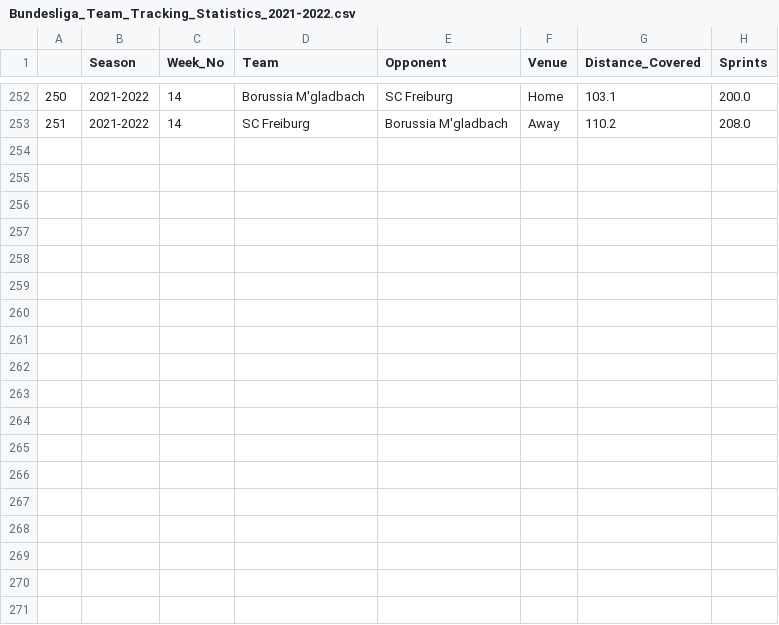
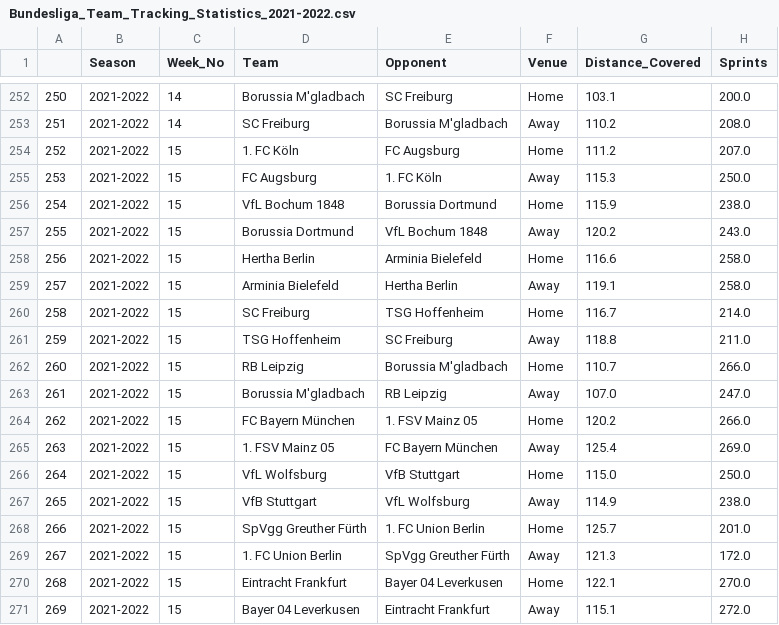
Before and after one commit to BVBtm86/buli_app, a CSV file: data/Seasons_data/Bundesliga_Team_Tracking_Statistics_2021-2022.csv, drawn as a sheet; only a part is shown, gaps mark what is left out; the diff names each change by its address in the sheet, - before the commit and + after, or states it on an @@ line.

```diff
--- a/data/Seasons_data/Bundesliga_Team_Tracking_Statistics_2021-2022.csv
+++ b/data/Seasons_data/Bundesliga_Team_Tracking_Statistics_2021-2022.csv
+row 254: 252 | 2021-2022 | 15 | 1. FC Köln | FC Augsburg | Home | 111.2 | 207.0
+row 255: 253 | 2021-2022 | 15 | FC Augsburg | 1. FC Köln | Away | 115.3 | 250.0
+row 256: 254 | 2021-2022 | 15 | VfL Bochum 1848 | Borussia Dortmund | Home | 115.9 | 238.0
+row 257: 255 | 2021-2022 | 15 | Borussia Dortmund | VfL Bochum 1848 | Away | 120.2 | 243.0
+row 258: 256 | 2021-2022 | 15 | Hertha Berlin | Arminia Bielefeld | Home | 116.6 | 258.0
+row 259: 257 | 2021-2022 | 15 | Arminia Bielefeld | Hertha Berlin | Away | 119.1 | 258.0
+row 260: 258 | 2021-2022 | 15 | SC Freiburg | TSG Hoffenheim | Home | 116.7 | 214.0
+row 261: 259 | 2021-2022 | 15 | TSG Hoffenheim | SC Freiburg | Away | 118.8 | 211.0
+row 262: 260 | 2021-2022 | 15 | RB Leipzig | Borussia M'gladbach | Home | 110.7 | 266.0
+row 263: 261 | 2021-2022 | 15 | Borussia M'gladbach | RB Leipzig | Away | 107.0 | 247.0
+row 264: 262 | 2021-2022 | 15 | FC Bayern München | 1. FSV Mainz 05 | Home | 120.2 | 266.0
+row 265: 263 | 2021-2022 | 15 | 1. FSV Mainz 05 | FC Bayern München | Away | 125.4 | 269.0
+row 266: 264 | 2021-2022 | 15 | VfL Wolfsburg | VfB Stuttgart | Home | 115.0 | 250.0
+row 267: 265 | 2021-2022 | 15 | VfB Stuttgart | VfL Wolfsburg | Away | 114.9 | 238.0
+row 268: 266 | 2021-2022 | 15 | SpVgg Greuther Fürth | 1. FC Union Berlin | Home | 125.7 | 201.0
+row 269: 267 | 2021-2022 | 15 | 1. FC Union Berlin | SpVgg Greuther Fürth | Away | 121.3 | 172.0
+row 270: 268 | 2021-2022 | 15 | Eintracht Frankfurt | Bayer 04 Leverkusen | Home | 122.1 | 270.0
+row 271: 269 | 2021-2022 | 15 | Bayer 04 Leverkusen | Eintracht Frankfurt | Away | 115.1 | 272.0
```
Also changed, not shown: data/Full_Seasons_data/Bundesliga_Team_Tracking_Statistics.csv, 2 other files.
